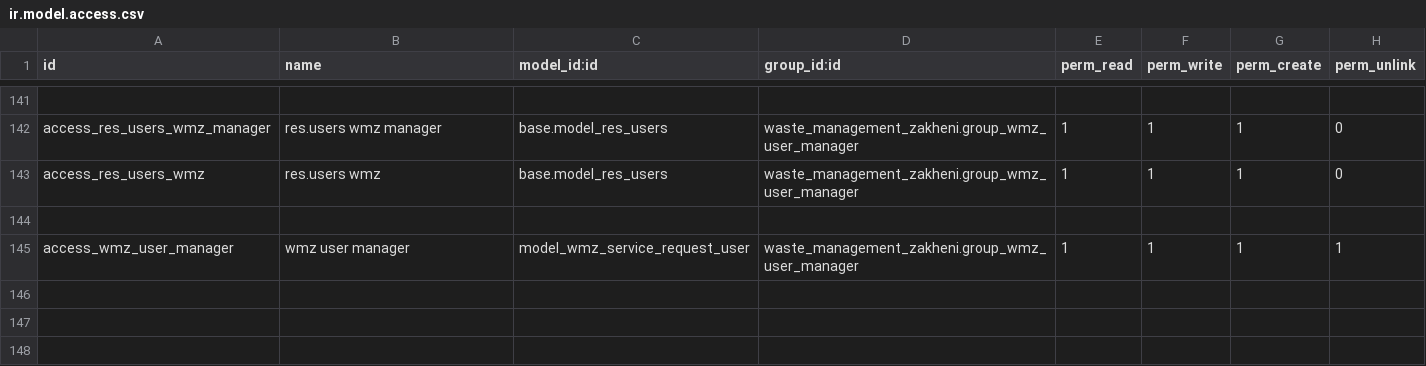
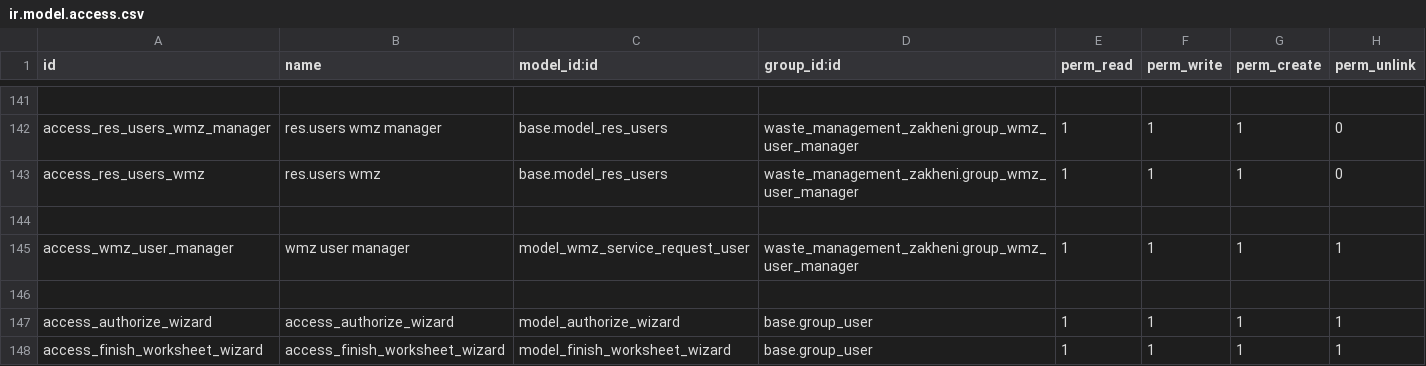
Before and after one commit to Zakheni/Zi-Waste, a CSV file: waste_management_zakheni/waste_management_zakheni/security/ir.model.access.csv, drawn as a sheet; only a part is shown, gaps mark what is left out.

Commit message:
Add latest Version of Z-Waste

```diff
--- a/waste_management_zakheni/waste_management_zakheni/security/ir.model.access.csv
+++ b/waste_management_zakheni/waste_management_zakheni/security/ir.model.access.csv
@@ -145 +145,4 @@ access_res_users_wmz,res.users wmz,base.model_res_users,waste_management_zakheni
 access_wmz_user_manager,wmz user manager,model_wmz_service_request_user,waste_management_zakheni.group_wmz_user_manager,1,1,1,1
+
+access_authorize_wizard,access_authorize_wizard,model_authorize_wizard,base.group_user,1,1,1,1
+access_finish_worksheet_wizard,access_finish_worksheet_wizard,model_finish_worksheet_wizard,base.group_user,1,1,1,1
```
Also changed, not shown: 32 other files.
